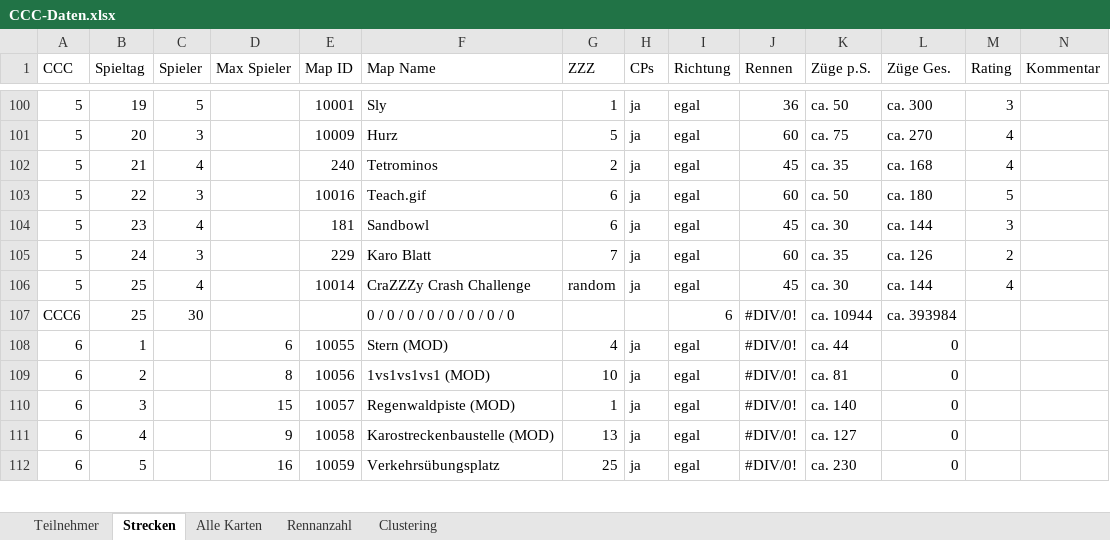
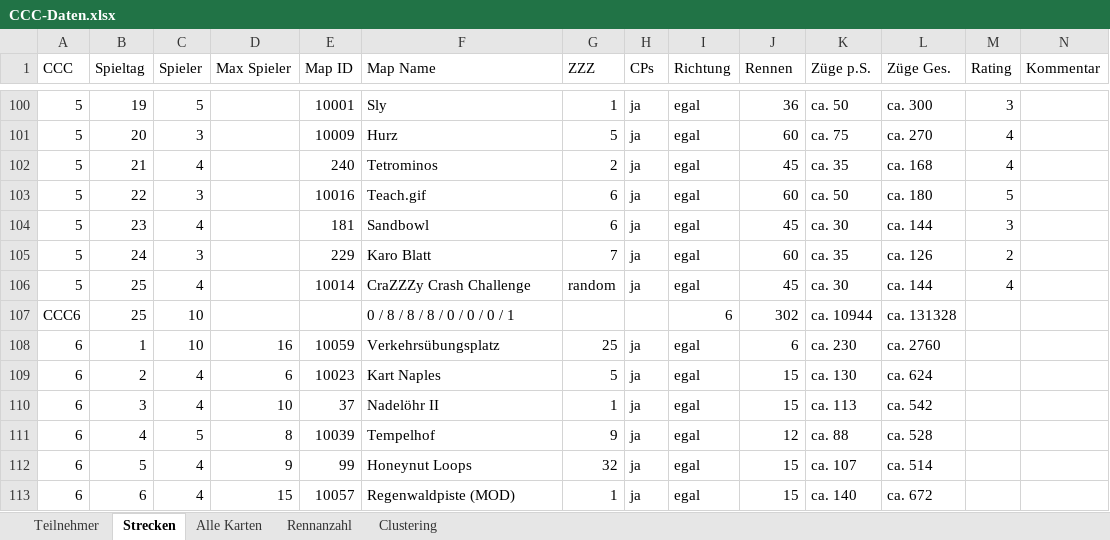
Before and after one commit to ultimate/KaroToolsCollection, an Excel workbook: CraZZZy Crash Challenge/CCC-Daten.xlsx, sheet Strecken, drawn as a sheet; only a part is shown, gaps mark what is left out; values as stored, in another font and other column widths than the file's, no cell formats; table styles not drawn; removed rows and columns are numbered as before the commit, all else as after; the diff covers the shown part only; the diff names each change by its address in the sheet, - before the commit and + after, or states it on an @@ line.

```diff
--- a/CraZZZy Crash Challenge/CCC-Daten.xlsx (sheet Strecken)
+++ b/CraZZZy Crash Challenge/CCC-Daten.xlsx (sheet Strecken)
-C107 (Spieler): 30
+C107 (Spieler): 10
-F107 (Map Name): 0 / 0 / 0 / 0 / 0 / 0 / 0 / 0
+F107 (Map Name): 0 / 8 / 8 / 8 / 0 / 0 / 0 / 1
-J107 (Rennen): #DIV/0!
+J107 (Rennen): 302
-L107 (Züge Ges.): ca. 393984
+L107 (Züge Ges.): ca. 131328
+row 108: 6 | 1 | 10 | 16 | 10059 | Verkehrsübungsplatz | 25 | ja | egal | 6 | ca. 230 | ca. 2760
-B109 (Spieltag): 1
+B109 (Spieltag): 2
-C109 (Spieler): (empty)
+C109 (Spieler): 4
-E109 (Map ID): 10055
+E109 (Map ID): 10023
-F109 (Map Name): Stern (MOD)
+F109 (Map Name): Kart Naples
-G109 (ZZZ): 4
+G109 (ZZZ): 5
-J109 (Rennen): #DIV/0!
+J109 (Rennen): 15
-K109 (Züge p.S.): ca. 44
+K109 (Züge p.S.): ca. 130
-L109 (Züge Ges.): 0
+L109 (Züge Ges.): ca. 624
+row 110: 6 | 3 | 4 | 10 | 37 | Nadelöhr II | 1 | ja | egal | 15 | ca. 113 | ca. 542
-B111 (Spieltag): 2
+B111 (Spieltag): 4
-C111 (Spieler): (empty)
+C111 (Spieler): 5
-E111 (Map ID): 10056
+E111 (Map ID): 10039
-F111 (Map Name): 1vs1vs1vs1 (MOD)
+F111 (Map Name): Tempelhof
-G111 (ZZZ): 10
+G111 (ZZZ): 9
-J111 (Rennen): #DIV/0!
+J111 (Rennen): 12
-K111 (Züge p.S.): ca. 81
+K111 (Züge p.S.): ca. 88
-L111 (Züge Ges.): 0
+L111 (Züge Ges.): ca. 528
+row 112: 6 | 5 | 4 | 9 | 99 | Honeynut Loops | 32 | ja | egal | 15 | ca. 107 | ca. 514
-B113 (Spieltag): 3
+B113 (Spieltag): 6
-C113 (Spieler): (empty)
+C113 (Spieler): 4
-J113 (Rennen): #DIV/0!
+J113 (Rennen): 15
-L113 (Züge Ges.): 0
+L113 (Züge Ges.): ca. 672
-row 111: 6 | 4 |  | 9 | 10058 | Karostreckenbaustelle (MOD) | 13 | ja | egal | #DIV/0! | ca. 127 | 0
-row 112: 6 | 5 |  | 16 | 10059 | Verkehrsübungsplatz | 25 | ja | egal | #DIV/0! | ca. 230 | 0
```
Also changed, not shown: 5 added rows, 6 removed rows and 78 edited cells elsewhere in this sheet, sheet Teilnehmer, sheet Rennanzahl, sheet Alle Karten, cell formats, formulas that keep their value, hidden cells, 1 other file.
